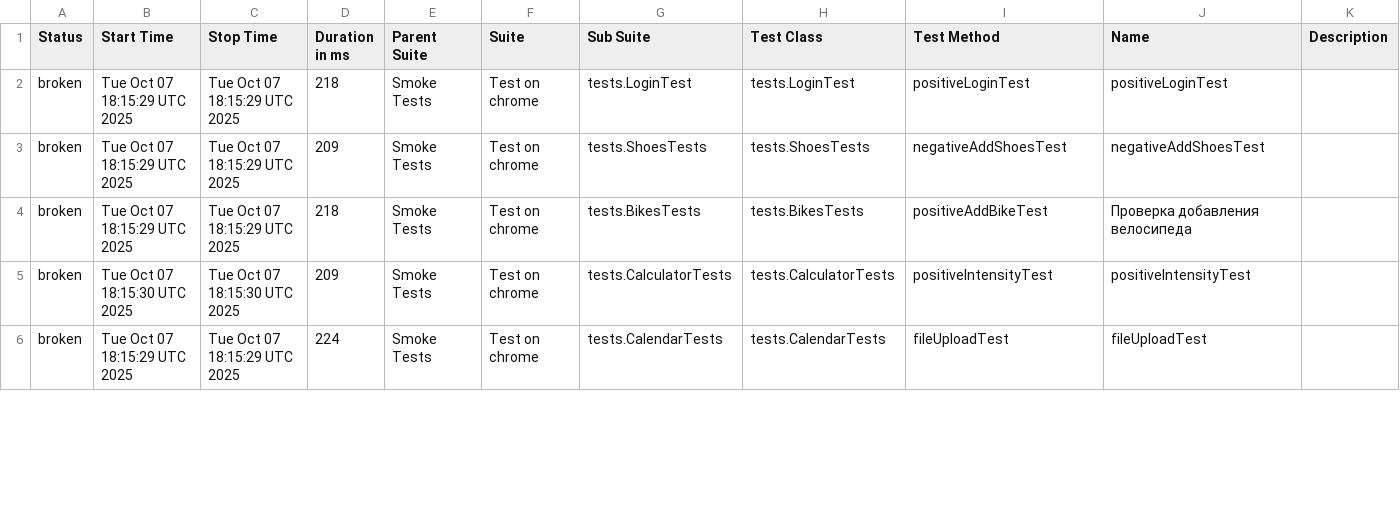
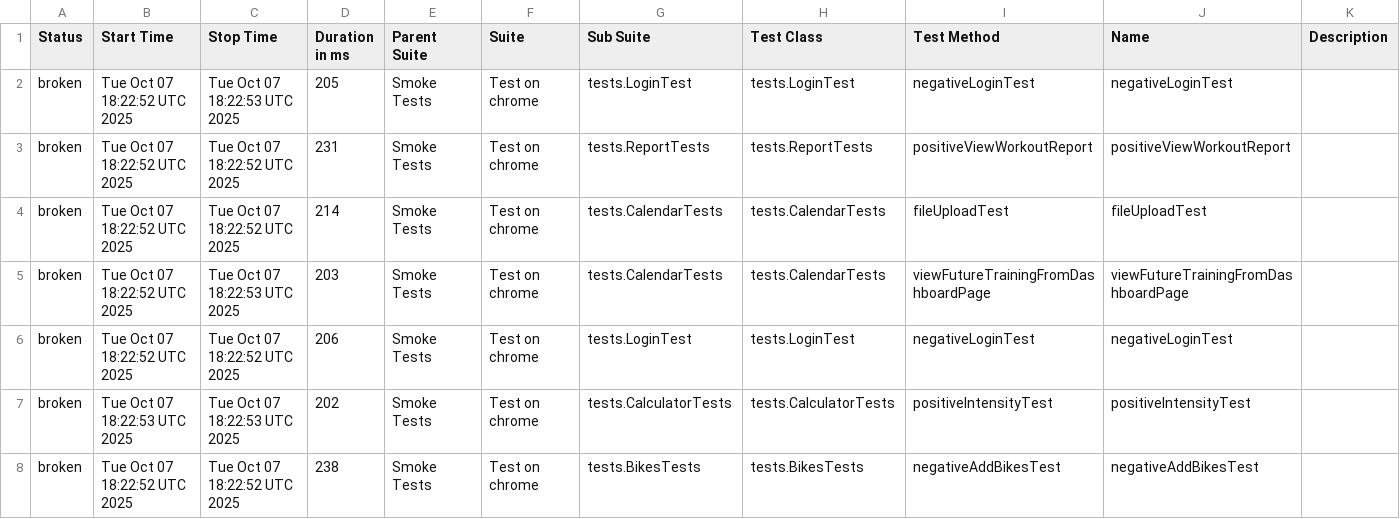
Before and after one commit to Hameny/Diplom, a CSV file: data/suites.csv, drawn as a sheet; only a part is shown; the diff covers the shown part only.

```diff
--- a/data/suites.csv
+++ b/data/suites.csv
@@ -1,6 +1,8 @@
 "Status","Start Time","Stop Time","Duration in ms","Parent Suite","Suite","Sub Suite","Test Class","Test Method","Name","Description"
-"broken","Tue Oct 07 18:15:29 UTC 2025","Tue Oct 07 18:15:29 UTC 2025","218","Smoke Tests","Test on chrome","tests.LoginTest","tests.LoginTest","positiveLoginTest","positiveLoginTest",""
-"broken","Tue Oct 07 18:15:29 UTC 2025","Tue Oct 07 18:15:29 UTC 2025","209","Smoke Tests","Test on chrome","tests.ShoesTests","tests.ShoesTests","negativeAddShoesTest","negativeAddShoesTest",""
-"broken","Tue Oct 07 18:15:29 UTC 2025","Tue Oct 07 18:15:29 UTC 2025","218","Smoke Tests","Test on chrome","tests.BikesTests","tests.BikesTests","positiveAddBikeTest","Проверка добавления велосипеда",""
-"broken","Tue Oct 07 18:15:30 UTC 2025","Tue Oct 07 18:15:30 UTC 2025","209","Smoke Tests","Test on chrome","tests.CalculatorTests","tests.CalculatorTests","positiveIntensityTest","positiveIntensityTest",""
-"broken","Tue Oct 07 18:15:29 UTC 2025","Tue Oct 07 18:15:29 UTC 2025","224","Smoke Tests","Test on chrome","tests.CalendarTests","tests.CalendarTests","fileUploadTest","fileUploadTest",""
+"broken","Tue Oct 07 18:22:52 UTC 2025","Tue Oct 07 18:22:53 UTC 2025","205","Smoke Tests","Test on chrome","tests.LoginTest","tests.LoginTest","negativeLoginTest","negativeLoginTest",""
+"broken","Tue Oct 07 18:22:52 UTC 2025","Tue Oct 07 18:22:52 UTC 2025","231","Smoke Tests","Test on chrome","tests.ReportTests","tests.ReportTests","positiveViewWorkoutReport","positiveViewWorkoutReport",""
+"broken","Tue Oct 07 18:22:52 UTC 2025","Tue Oct 07 18:22:52 UTC 2025","214","Smoke Tests","Test on chrome","tests.CalendarTests","tests.CalendarTests","fileUploadTest","fileUploadTest",""
+"broken","Tue Oct 07 18:22:52 UTC 2025","Tue Oct 07 18:22:53 UTC 2025","203","Smoke Tests","Test on chrome","tests.CalendarTests","tests.CalendarTests","viewFutureTrainingFromDashboardPage","viewFutureTrainingFromDashboardPage",""
+"broken","Tue Oct 07 18:22:52 UTC 2025","Tue Oct 07 18:22:52 UTC 2025","206","Smoke Tests","Test on chrome","tests.LoginTest","tests.LoginTest","negativeLoginTest","negativeLoginTest",""
+"broken","Tue Oct 07 18:22:53 UTC 2025","Tue Oct 07 18:22:53 UTC 2025","202","Smoke Tests","Test on chrome","tests.CalculatorTests","tests.CalculatorTests","positiveIntensityTest","positiveIntensityTest",""
+"broken","Tue Oct 07 18:22:52 UTC 2025","Tue Oct 07 18:22:52 UTC 2025","238","Smoke Tests","Test on chrome","tests.BikesTests","tests.BikesTests","negativeAddBikesTest","negativeAddBikesTest",""
```
Also changed, not shown: 1 added row, 3 removed rows and 49 edited cells elsewhere in this file, 31 other files.
